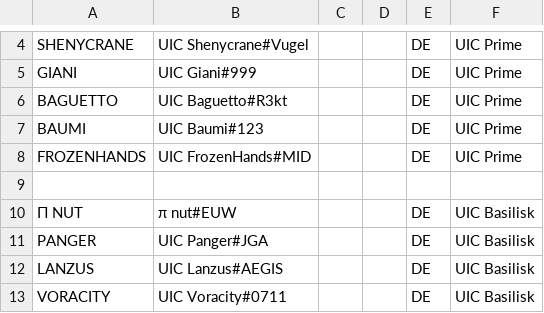
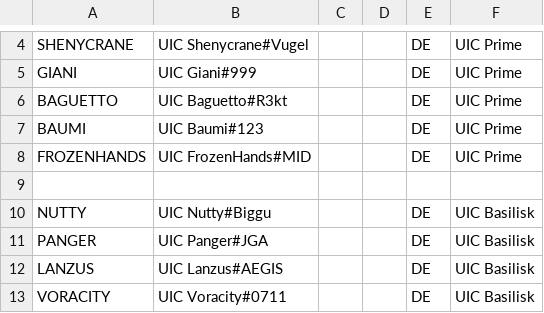
Before and after one commit to UICMaster/UIC_ANALYSIS_FRONTEND, a CSV file: data/players.csv, drawn as a sheet; only a part is shown, gaps mark what is left out.

```diff
--- a/data/players.csv
+++ b/data/players.csv
@@ -9,3 +9,3 @@ FROZENHANDS,UIC FrozenHands#MID,,,DE,UIC Prime
 ,,,,,
-Π NUT,π nut#EUW,,,DE,UIC Basilisk
+NUTTY,UIC Nutty#Biggu,,,DE,UIC Basilisk
 PANGER,UIC Panger#JGA,,,DE,UIC Basilisk
```
